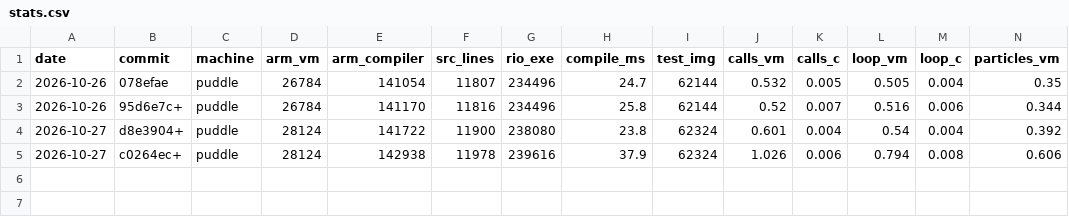
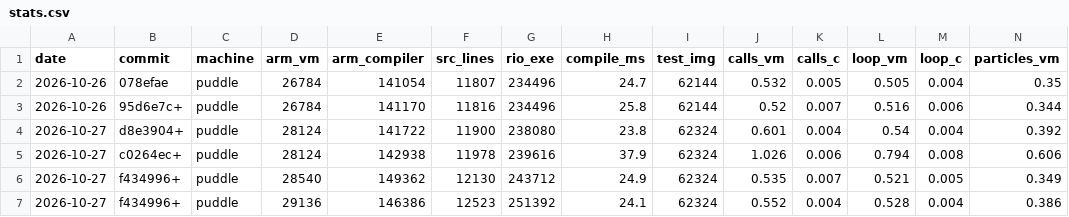
Before and after one commit to contextfreeinfo/rio, a CSV file: bench/stats.csv, drawn as a sheet; only a part is shown; rows hold the shown columns only; the diff names each change by its address in the sheet, - before the commit and + after, or states it on an @@ line.

```diff
--- a/bench/stats.csv
+++ b/bench/stats.csv
+row 6: 2026-10-27 | f434996+ | puddle | 28540 | 149362 | 12130 | 243712 | 24.9 | 62324 | 0.535 | 0.007 | 0.521 | 0.005 | 0.349
+row 7: 2026-10-27 | f434996+ | puddle | 29136 | 146386 | 12523 | 251392 | 24.1 | 62324 | 0.552 | 0.004 | 0.528 | 0.004 | 0.386
```
Also changed, not shown: 21 other files.
